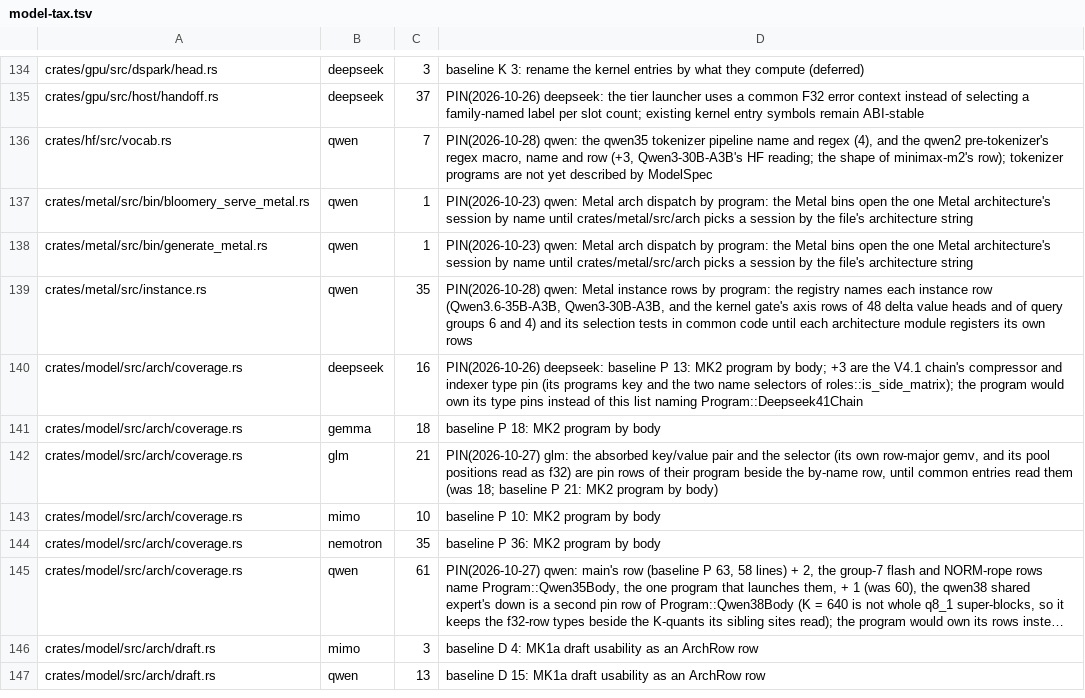
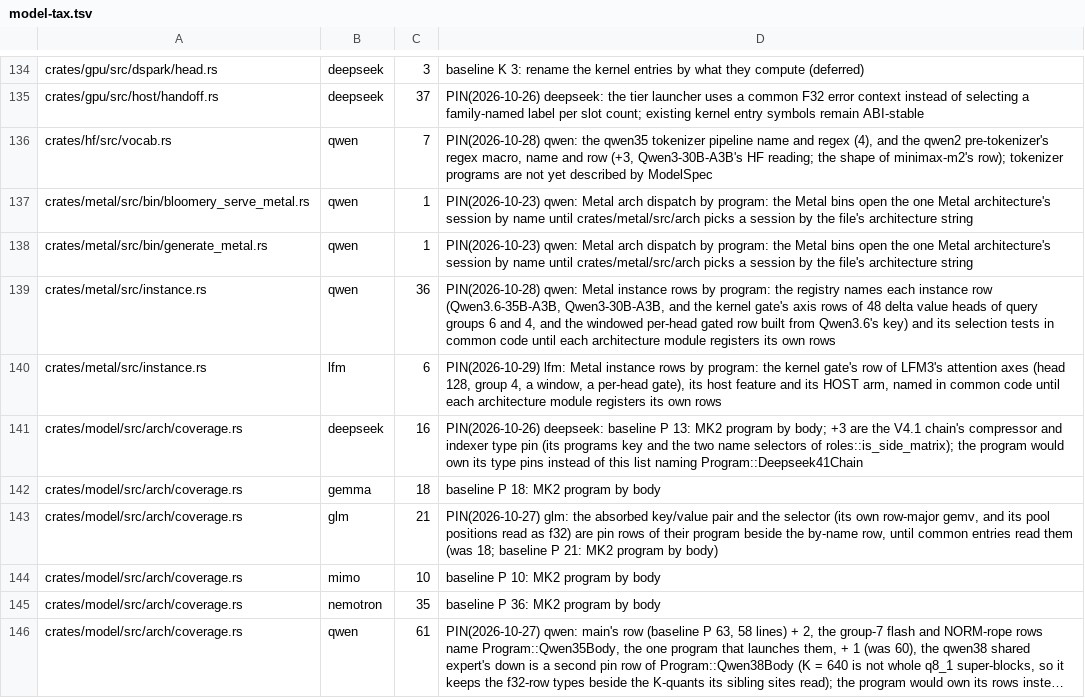
Before and after one commit to juliankang4/bloomery, a TSV file: tools/model-tax.tsv, drawn as a sheet; only a part is shown, gaps mark what is left out; the shorter side is filled out with more unchanged rows; long unchanged cells end in ….

```diff
--- a/tools/model-tax.tsv
+++ b/tools/model-tax.tsv
@@ -138,3 +138,4 @@ crates/metal/src/bin/bloomery_serve_metal.rs	qwen	1	PIN(2026-10-23) qwen: Metal
 crates/metal/src/bin/generate_metal.rs	qwen	1	PIN(2026-10-23) qwen: Metal arch dispatch by program: the Metal bins open the one Metal architecture's session by name until crates/metal/src/arch picks a session by the file's architecture string
-crates/metal/src/instance.rs	qwen	35	PIN(2026-10-28) qwen: Metal instance rows by program: the registry names each instance row (Qwen3.6-35B-A3B, Qwen3-30B-A3B, and the kernel gate's axis rows of 48 delta value heads and of query groups 6 and 4) and its selection tests in common code until each architecture module registers its own rows
+crates/metal/src/instance.rs	qwen	36	PIN(2026-10-28) qwen: Metal instance rows by program: the registry names each instance row (Qwen3.6-35B-A3B, Qwen3-30B-A3B, and the kernel gate's axis rows of 48 delta value heads of query groups 6 and 4, and the windowed per-head gated row built from Qwen3.6's key) and its selection tests in common code until each architecture module registers its own rows
+crates/metal/src/instance.rs	lfm	6	PIN(2026-10-29) lfm: Metal instance rows by program: the kernel gate's row of LFM3's attention axes (head 128, group 4, a window, a per-head gate), its host feature and its HOST arm, named in common code until each architecture module registers its own rows
 crates/model/src/arch/coverage.rs	deepseek	16	PIN(2026-10-26) deepseek: baseline P 13: MK2 program by body; +3 are the V4.1 chain's compressor and indexer type pin (its programs key and the two name selectors of roles::is_side_matrix); the program would own its type pins instead of this list naming Program::Deepseek41Chain
```
